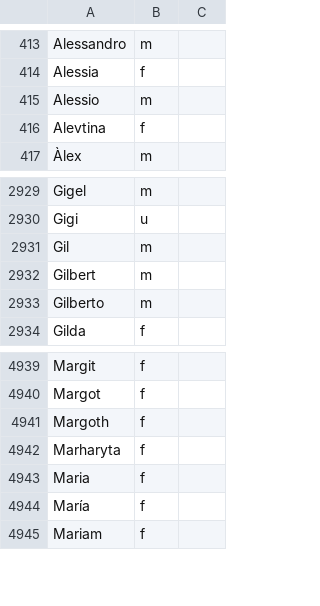
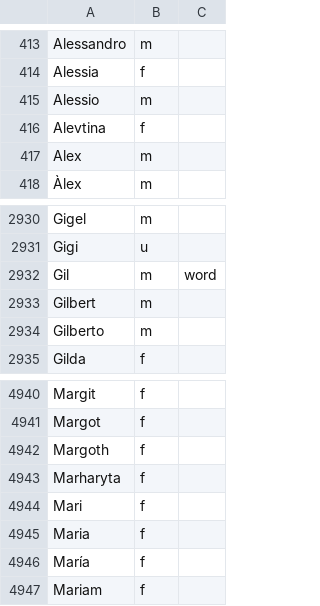
Before and after one commit to wi-wissen/heinrich-data, a TSV file: es/names/given_names.tsv, drawn as a sheet; only a part is shown, gaps mark what is left out.

```diff
--- a/es/names/given_names.tsv
+++ b/es/names/given_names.tsv
@@ -416,2 +416,3 @@ Alessio	m
 Alevtina	f
+Alex	m
 Àlex	m
@@ -2930,3 +2931,3 @@ Gigel	m
 Gigi	u
-Gil	m
+Gil	m	word
 Gilbert	m
@@ -4942,2 +4943,3 @@ Margoth	f
 Marharyta	f
+Mari	f
 Maria	f
```
Also changed, not shown: es/names/curated/spellings.tsv, es/names/curated/word.tsv, 5 other files.
